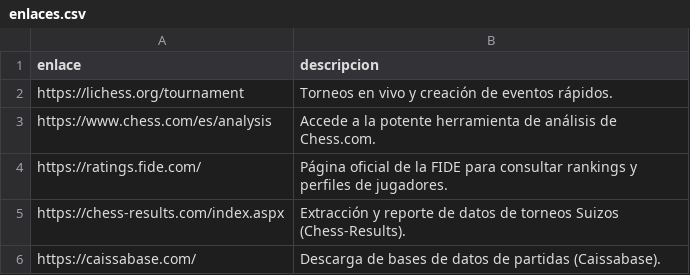
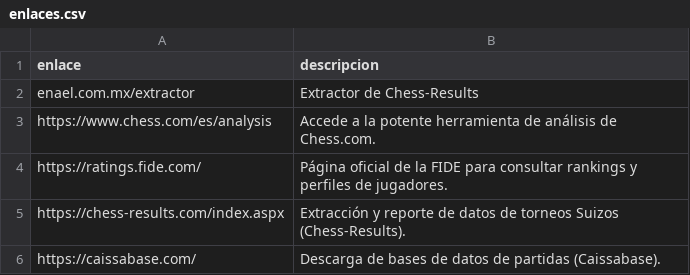
Before and after one commit to jc-altgr-dev/AjedrezNomada, a CSV file: tools/enlaces.csv, drawn as a sheet; removed rows and columns are numbered as before the commit, all else as after; the diff names each change by its address in the sheet, - before the commit and + after, or states it on an @@ line.

Commit message:
Página de Tools->1er Enlace

```diff
--- a/tools/enlaces.csv
+++ b/tools/enlaces.csv
-row 2: https://lichess.org/tournament | Torneos en vivo y creación de eventos rápidos.
+row 2: enael.com.mx/extractor | Extractor de Chess-Results
```
Also changed, not shown: 1 other file.
